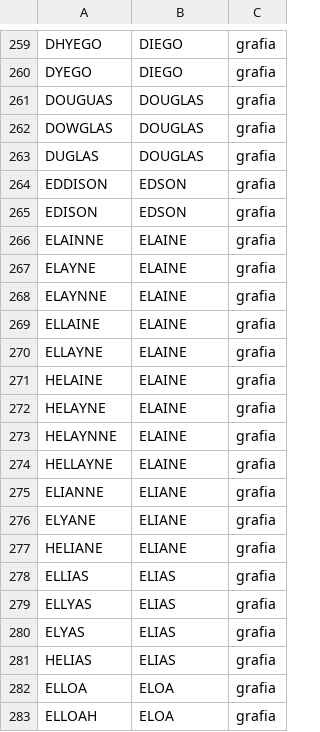
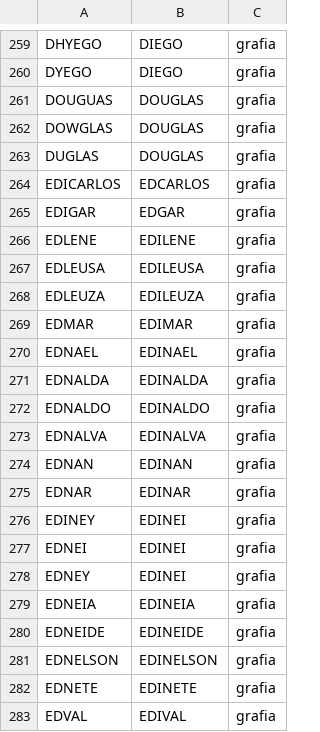
Before and after one commit to ramonbhb/ibge-probabilistico, a CSV file: data/nomes_variantes.csv, drawn as a sheet; only a part is shown, gaps mark what is left out; the shorter side is filled out with more unchanged rows; the diff covers the shown part only; the diff names each change by its address in the sheet, - before the commit and + after, or states it on an @@ line.

```diff
--- a/data/nomes_variantes.csv
+++ b/data/nomes_variantes.csv
+row 264: EDICARLOS | EDCARLOS | grafia
+row 265: EDIGAR | EDGAR | grafia
+row 266: EDLENE | EDILENE | grafia
+row 267: EDLEUSA | EDILEUSA | grafia
+row 268: EDLEUZA | EDILEUZA | grafia
+row 269: EDMAR | EDIMAR | grafia
+row 270: EDNAEL | EDINAEL | grafia
+row 271: EDNALDA | EDINALDA | grafia
+row 272: EDNALDO | EDINALDO | grafia
+row 273: EDNALVA | EDINALVA | grafia
+row 274: EDNAN | EDINAN | grafia
+row 275: EDNAR | EDINAR | grafia
+row 276: EDINEY | EDINEI | grafia
+row 277: EDNEI | EDINEI | grafia
+row 278: EDNEY | EDINEI | grafia
+row 279: EDNEIA | EDINEIA | grafia
+row 280: EDNEIDE | EDINEIDE | grafia
+row 281: EDNELSON | EDINELSON | grafia
+row 282: EDNETE | EDINETE | grafia
+row 283: EDVAL | EDIVAL | grafia
```
Also changed, not shown: 20 added rows, 4 removed rows and 2 edited cells elsewhere in this file, 14 other files.
